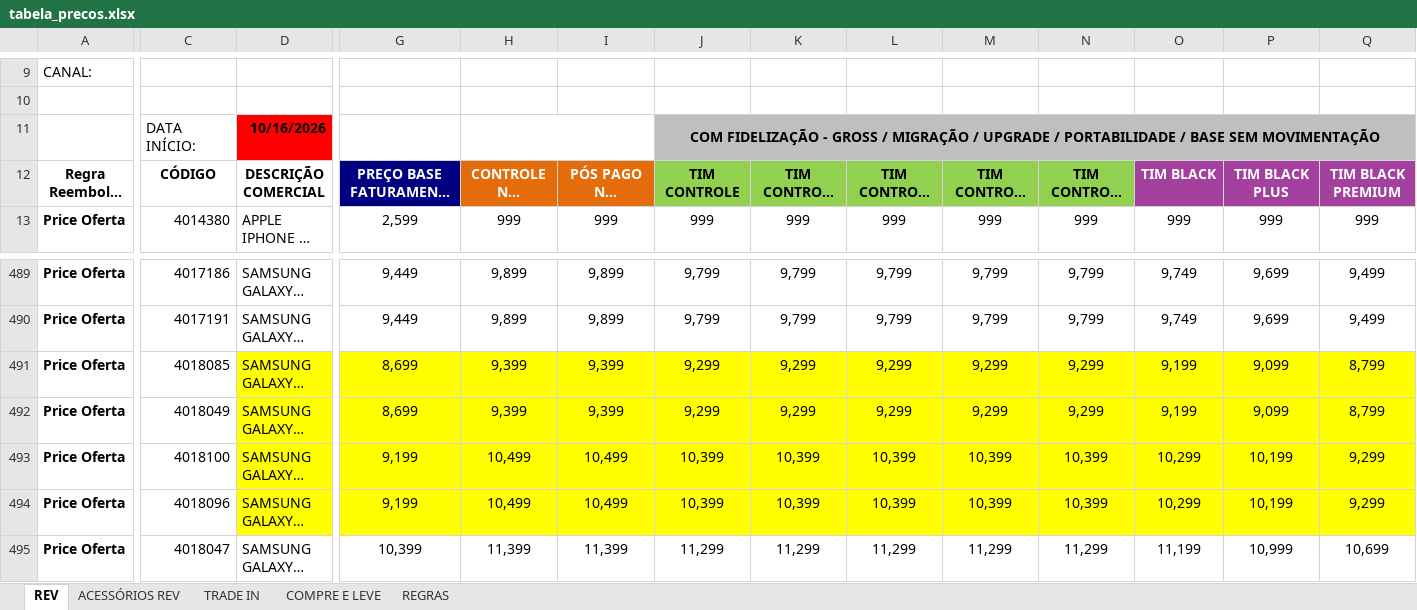
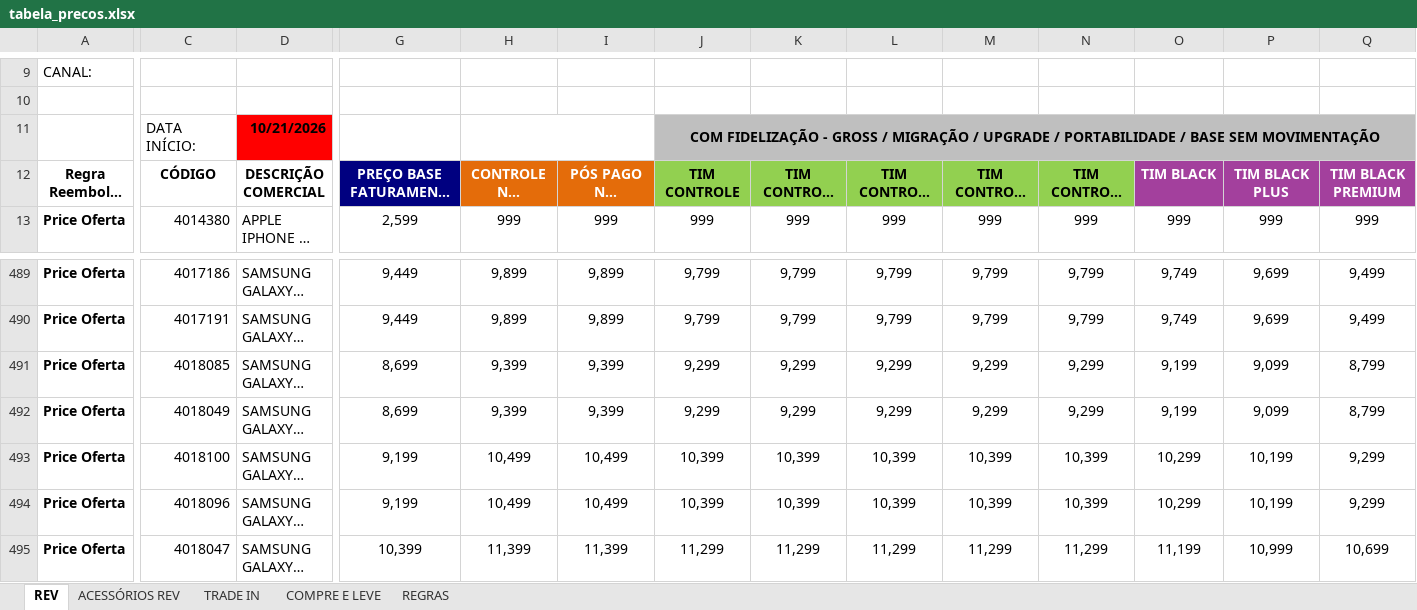
Before and after one commit to Hermes-Ecaflip/Tabela-de-preco-da-TIM, an Excel workbook: tabela_precos.xlsx, sheet REV, drawn as a sheet; only a part is shown, gaps mark what is left out; long unchanged cells end in …; values as stored, in another font and other column widths than the file's, no borders; conditional formats not drawn; the diff covers the shown part only; the diff names each change by its address in the sheet, - before the commit and + after, or states it on an @@ line.

```diff
--- a/tabela_precos.xlsx (sheet REV)
+++ b/tabela_precos.xlsx (sheet REV)
-D11: 10/16/2026
+D11: 10/21/2026
-D491:D494 fill: #FFFF00
+D491:D494 fill: none
-G491:Q494 fill: #FFFF00
+G491:Q494 fill: none
```
Also changed, not shown: cell formats elsewhere in this sheet, sheet ACESSÓRIOS REV, sheet TRADE IN, charts or pictures.
